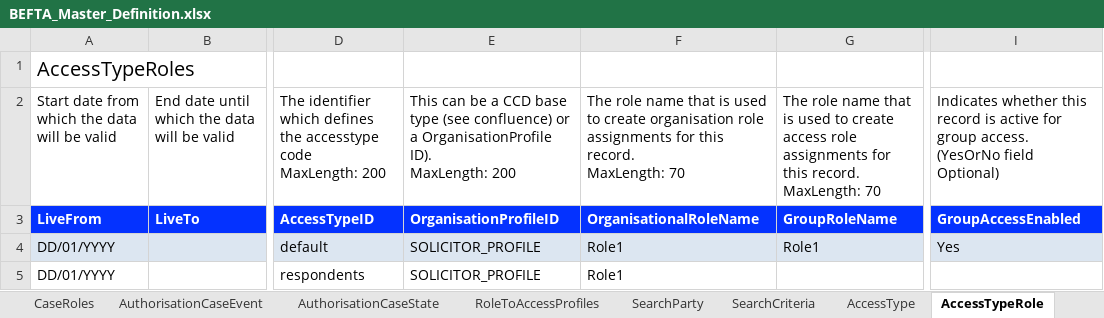
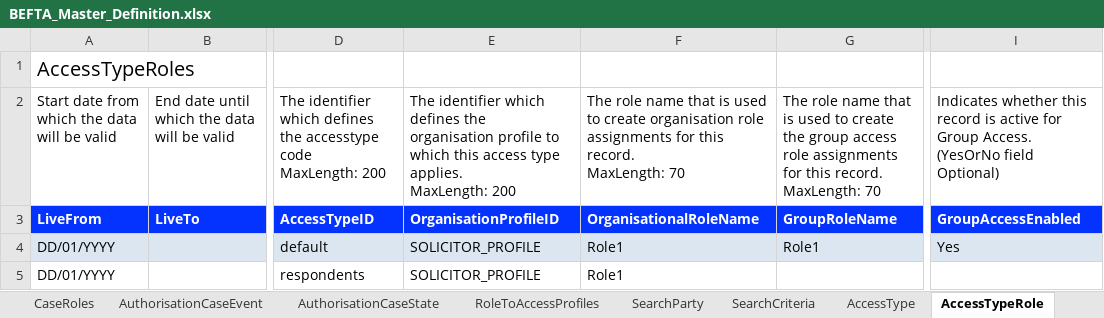
Before and after one commit to hmcts/ccd-test-definitions, an Excel workbook: src/main/resources/uk/gov/hmcts/ccd/test_definitions/excel/BEFTA_Master_Definition.xlsx, sheet AccessTypeRole, drawn as a sheet; only a part is shown, gaps mark what is left out; values as stored, in another font and other column widths than the file's, no borders; ↵ is a line break in a cell; the diff names each change by its address in the sheet, - before the commit and + after, or states it on an @@ line.

```diff
--- a/src/main/resources/uk/gov/hmcts/ccd/test_definitions/excel/BEFTA_Master_Definition.xlsx (sheet AccessTypeRole)
+++ b/src/main/resources/uk/gov/hmcts/ccd/test_definitions/excel/BEFTA_Master_Definition.xlsx (sheet AccessTypeRole)
-E2: This can be a CCD base type (see confluence) or a OrganisationProfile ID). ↵ MaxLength: 200
+E2: The identifier which defines the organisation profile to which this access type applies. ↵ MaxLength: 200
-G2: …to create access role…
+G2: …to create the group access role…
-I2: …active for group access. ↵ (YesOrNo field…
+I2: …active for Group Access. ↵ (YesOrNo field…
```
Also changed, not shown: sheet AccessType.
